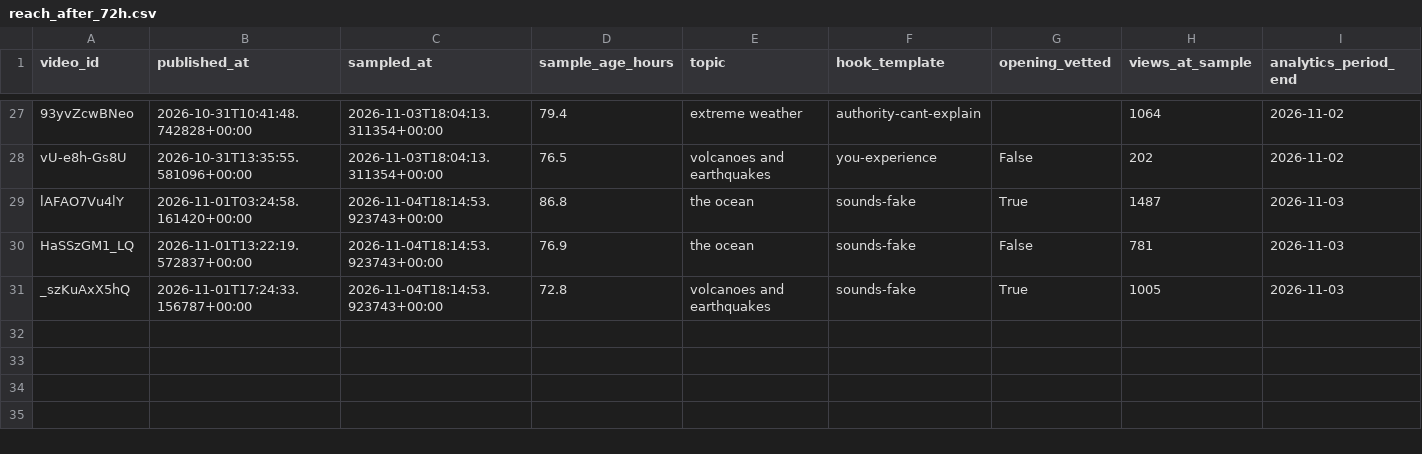
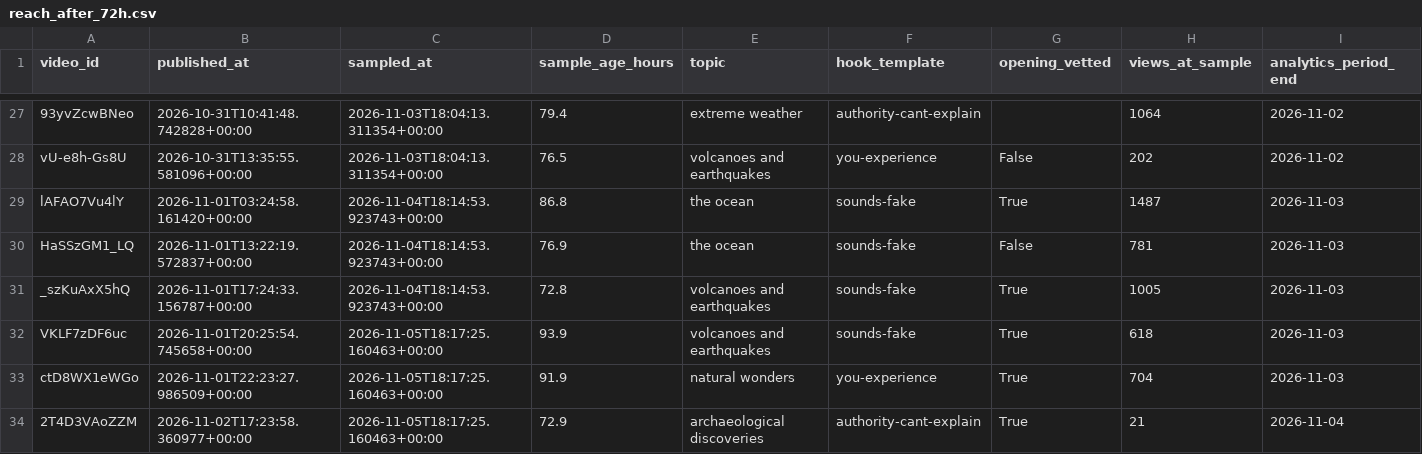
Before and after one commit to korovazzz9-jpg/auto-shorts, a CSV file: stats/es/reach_after_72h.csv, drawn as a sheet; only a part is shown, gaps mark what is left out; rows hold the shown columns only; the diff names each change by its address in the sheet, - before the commit and + after, or states it on an @@ line.

```diff
--- a/stats/es/reach_after_72h.csv
+++ b/stats/es/reach_after_72h.csv
+row 32: VKLF7zDF6uc | 2026-11-01T20:25:54.745658+00:00 | 2026-11-05T18:17:25.160463+00:00 | 93.9 | volcanoes and earthquakes | sounds-fake | True | 618 | 2026-11-03
+row 33: ctD8WX1eWGo | 2026-11-01T22:23:27.986509+00:00 | 2026-11-05T18:17:25.160463+00:00 | 91.9 | natural wonders | you-experience | True | 704 | 2026-11-03
+row 34: 2T4D3VAoZZM | 2026-11-02T17:23:58.360977+00:00 | 2026-11-05T18:17:25.160463+00:00 | 72.9 | archaeological discoveries | authority-cant-explain | True | 21 | 2026-11-04
```
